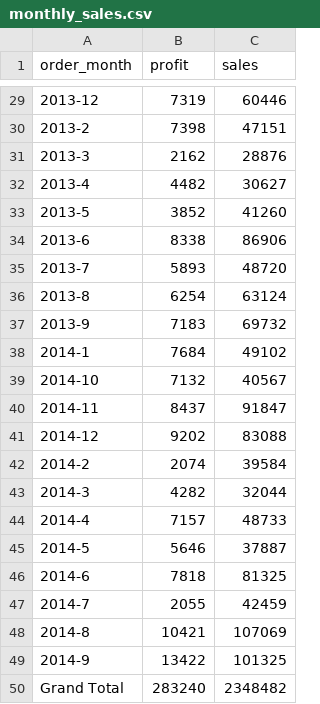
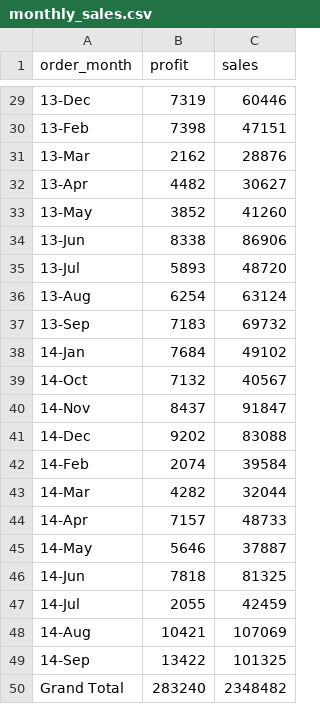
Before and after one commit to gracewu9854/Narrarive-visualization, a CSV file: monthly_sales.csv, drawn as a sheet; only a part is shown, gaps mark what is left out; the diff covers the shown part only.

```diff
--- a/monthly_sales.csv
+++ b/monthly_sales.csv
@@ -29,22 +29,22 @@ order_month,profit,sales
-2013-12,7319,60446
-2013-2,7398,47151
-2013-3,2162,28876
-2013-4,4482,30627
-2013-5,3852,41260
-2013-6,8338,86906
-2013-7,5893,48720
-2013-8,6254,63124
-2013-9,7183,69732
-2014-1,7684,49102
-2014-10,7132,40567
-2014-11,8437,91847
-2014-12,9202,83088
-2014-2,2074,39584
-2014-3,4282,32044
-2014-4,7157,48733
-2014-5,5646,37887
-2014-6,7818,81325
-2014-7,2055,42459
-2014-8,10421,107069
-2014-9,13422,101325
+13-Dec,7319,60446
+13-Feb,7398,47151
+13-Mar,2162,28876
+13-Apr,4482,30627
+13-May,3852,41260
+13-Jun,8338,86906
+13-Jul,5893,48720
+13-Aug,6254,63124
+13-Sep,7183,69732
+14-Jan,7684,49102
+14-Oct,7132,40567
+14-Nov,8437,91847
+14-Dec,9202,83088
+14-Feb,2074,39584
+14-Mar,4282,32044
+14-Apr,7157,48733
+14-May,5646,37887
+14-Jun,7818,81325
+14-Jul,2055,42459
+14-Aug,10421,107069
+14-Sep,13422,101325
 Grand Total,283240,2348482
```
Also changed, not shown: 27 edited cells elsewhere in this file.
